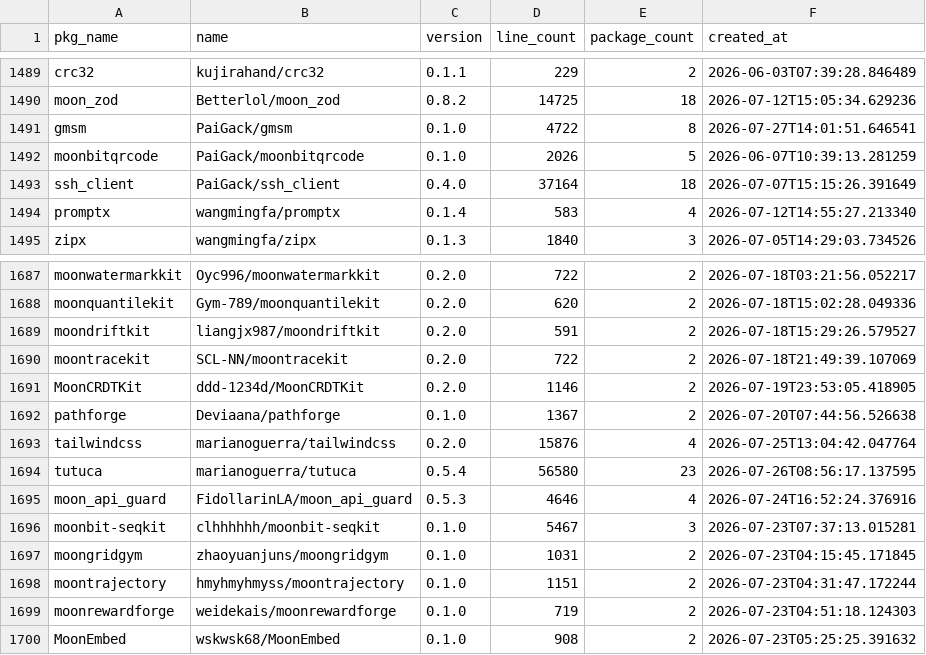
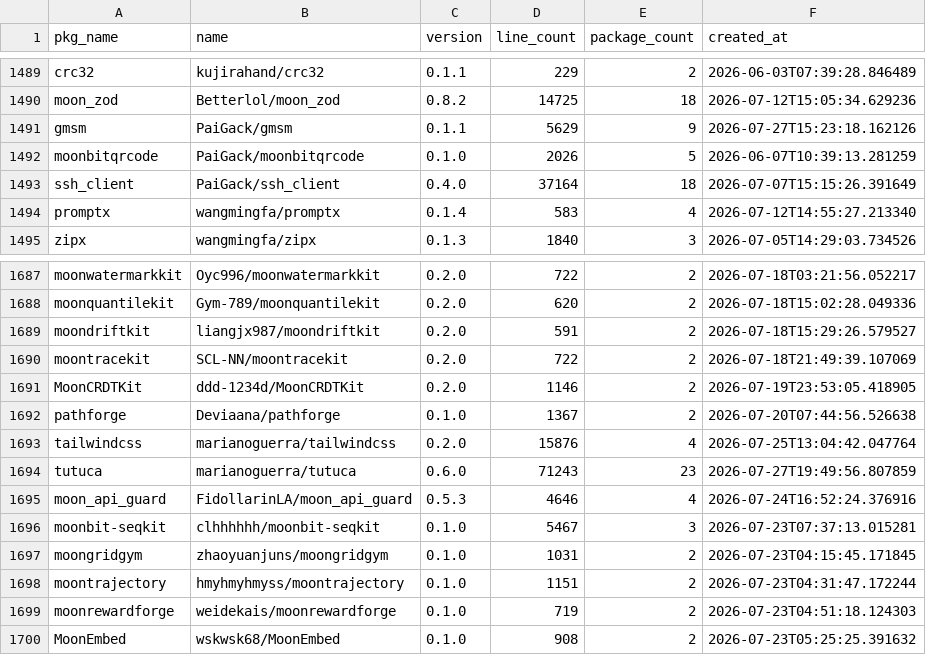
Before and after one commit to fanny480/fanny480.github.io, a CSV file: data/statistics.csv, drawn as a sheet; only a part is shown, gaps mark what is left out.

```diff
--- a/data/statistics.csv
+++ b/data/statistics.csv
@@ -1490,3 +1490,3 @@ crc32,kujirahand/crc32,0.1.1,229,2,2026-06-03T07:39:28.846489
 moon_zod,Betterlol/moon_zod,0.8.2,14725,18,2026-07-12T15:05:34.629236
-gmsm,PaiGack/gmsm,0.1.0,4722,8,2026-07-27T14:01:51.646541
+gmsm,PaiGack/gmsm,0.1.1,5629,9,2026-07-27T15:23:18.162126
 moonbitqrcode,PaiGack/moonbitqrcode,0.1.0,2026,5,2026-06-07T10:39:13.281259
@@ -1693,3 +1693,3 @@ pathforge,Deviaana/pathforge,0.1.0,1367,2,2026-07-20T07:44:56.526638
 tailwindcss,marianoguerra/tailwindcss,0.2.0,15876,4,2026-07-25T13:04:42.047764
-tutuca,marianoguerra/tutuca,0.5.4,56580,23,2026-07-26T08:56:17.137595
+tutuca,marianoguerra/tutuca,0.6.0,71243,23,2026-07-27T19:49:56.807859
 moon_api_guard,FidollarinLA/moon_api_guard,0.5.3,4646,4,2026-07-24T16:52:24.376916
```
